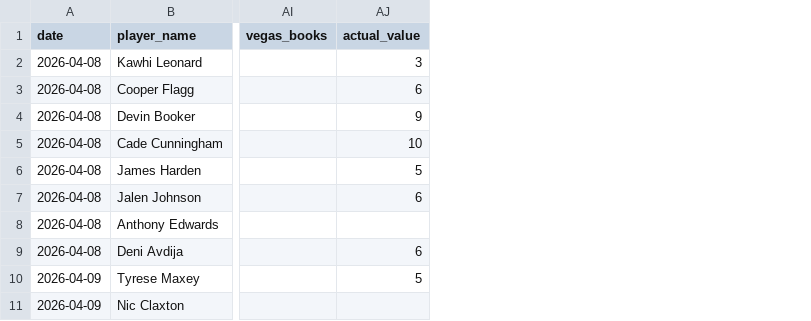
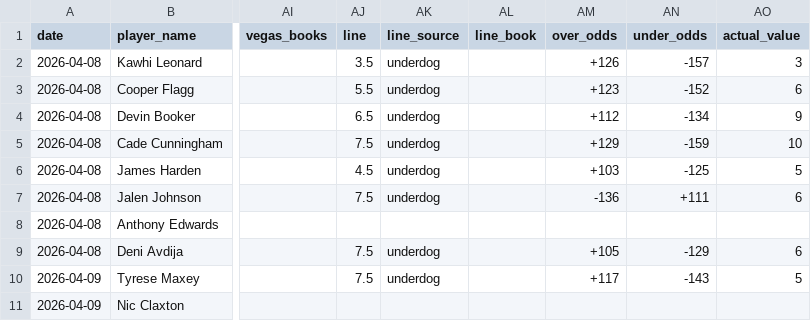
Before and after one commit to SidSub1041/NBA-Player-Prop-Model, a CSV file: web/public/data/graded_picks.csv, drawn as a sheet; only a part is shown, gaps mark what is left out; the diff names each change by its address in the sheet, - before the commit and + after, or states it on an @@ line.

```diff
--- a/web/public/data/graded_picks.csv
+++ b/web/public/data/graded_picks.csv
+column AJ (line), rows 2-10: 3.5 | 5.5 | 6.5 | 7.5 | 4.5 | 7.5 |  | 7.5 | 7.5
+column AK (line_source), rows 2-10: underdog | underdog | underdog | underdog | underdog | underdog |  | underdog | underdog
+column AL (line_book), empty
+column AM (over_odds), rows 2-10: +126 | +123 | +112 | +129 | +103 | -136 |  | +105 | +117
+column AN (under_odds), rows 2-10: -157 | -152 | -134 | -159 | -125 | +111 |  | -129 | -143
```
Also changed, not shown: 1 other file.
